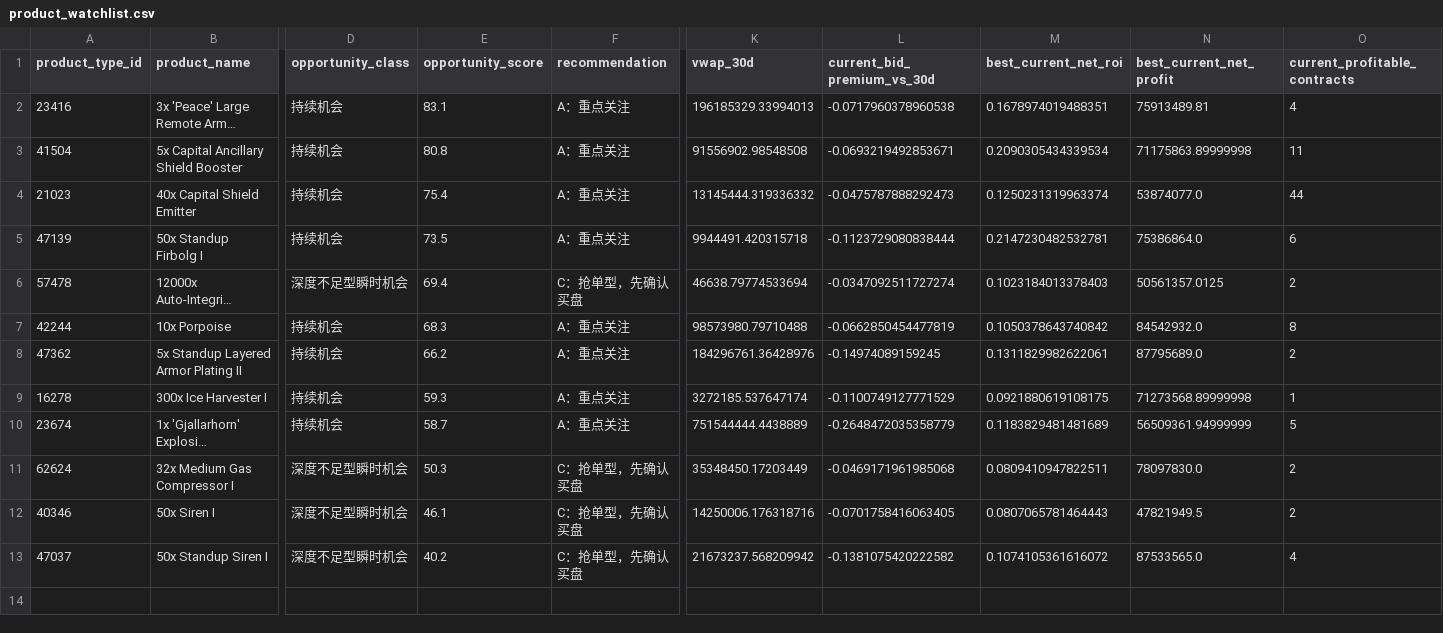
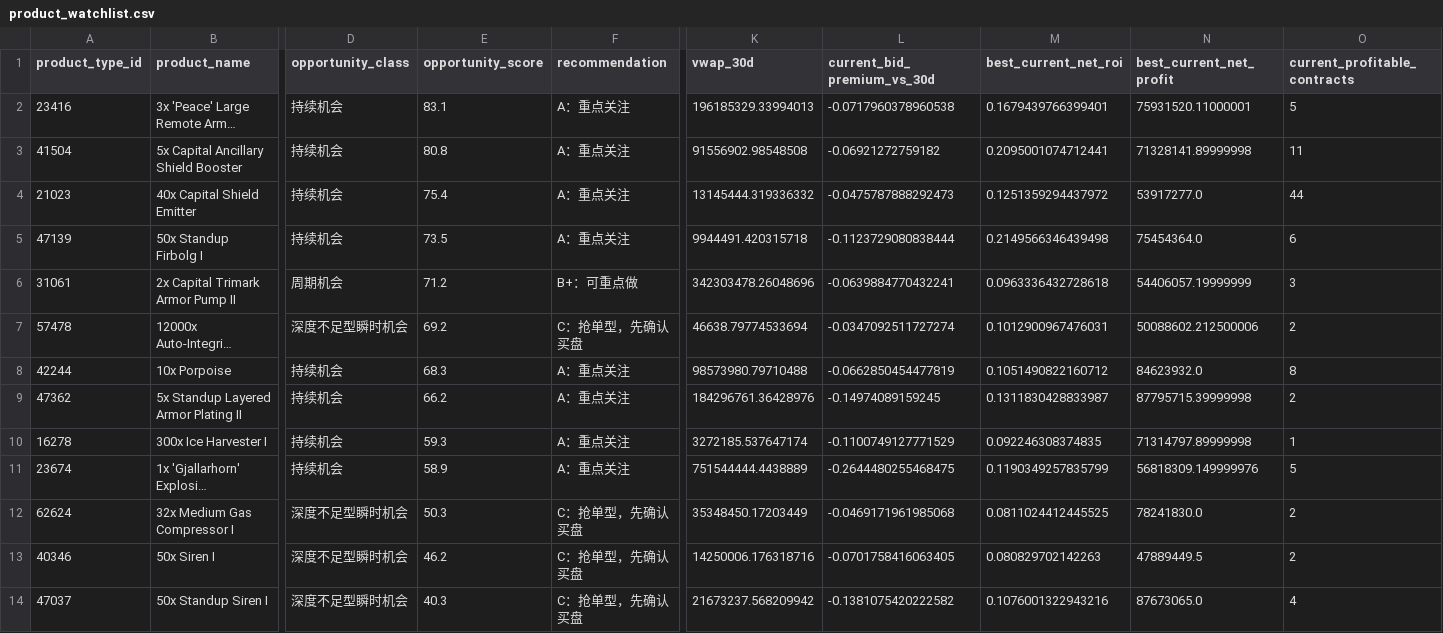
Before and after one commit to samson8964/chatgpt-eve, a CSV file: results/latest/product_watchlist.csv, drawn as a sheet; only a part is shown, gaps mark what is left out; long unchanged cells end in …; addresses are those after the commit; rows hold the shown columns only; the diff names each change by its address in the sheet, - before the commit and + after, or states it on an @@ line.

```diff
--- a/results/latest/product_watchlist.csv
+++ b/results/latest/product_watchlist.csv
-M2 (best_current_net_roi): 0.1678974019488351
+M2 (best_current_net_roi): 0.1679439766399401
-N2 (best_current_net_profit): 75913489.81
+N2 (best_current_net_profit): 75931520.11000001
-O2 (current_profitable_contracts): 4
+O2 (current_profitable_contracts): 5
-L3 (current_bid_premium_vs_30d): -0.0693219492853671
+L3 (current_bid_premium_vs_30d): -0.06921272759182
-M3 (best_current_net_roi): 0.2090305434339534
+M3 (best_current_net_roi): 0.2095001074712441
-N3 (best_current_net_profit): 71175863.89999998
+N3 (best_current_net_profit): 71328141.89999998
-M4 (best_current_net_roi): 0.1250231319963374
+M4 (best_current_net_roi): 0.1251359294437972
-N4 (best_current_net_profit): 53874077.0
+N4 (best_current_net_profit): 53917277.0
-M5 (best_current_net_roi): 0.2147230482532781
+M5 (best_current_net_roi): 0.2149566346439498
-N5 (best_current_net_profit): 75386864.0
+N5 (best_current_net_profit): 75454364.0
+row 6: 31061 | 2x Capital Trimark Armor Pump II | 周期机会 | 71.2 | B+：可重点做 | 342303478.26048696 | -0.0639884770432241 | 0.0963336432728618 | 54406057.19999999 | 3
-E7 (opportunity_score): 69.4
+E7 (opportunity_score): 69.2
-M7 (best_current_net_roi): 0.1023184013378403
+M7 (best_current_net_roi): 0.1012900967476031
-N7 (best_current_net_profit): 50561357.0125
+N7 (best_current_net_profit): 50088602.212500006
-M8 (best_current_net_roi): 0.1050378643740842
+M8 (best_current_net_roi): 0.1051490822160712
-N8 (best_current_net_profit): 84542932.0
+N8 (best_current_net_profit): 84623932.0
-M9 (best_current_net_roi): 0.1311829982622061
+M9 (best_current_net_roi): 0.1311830428833987
-N9 (best_current_net_profit): 87795689.0
+N9 (best_current_net_profit): 87795715.39999998
-M10 (best_current_net_roi): 0.0921880619108175
+M10 (best_current_net_roi): 0.092246308374835
-N10 (best_current_net_profit): 71273568.89999998
+N10 (best_current_net_profit): 71314797.89999998
-E11 (opportunity_score): 58.7
+E11 (opportunity_score): 58.9
-L11 (current_bid_premium_vs_30d): -0.2648472035358779
+L11 (current_bid_premium_vs_30d): -0.2644480255468475
-M11 (best_current_net_roi): 0.1183829481481689
+M11 (best_current_net_roi): 0.1190349257835799
-N11 (best_current_net_profit): 56509361.94999999
+N11 (best_current_net_profit): 56818309.149999976
-M12 (best_current_net_roi): 0.0809410947822511
+M12 (best_current_net_roi): 0.0811024412445525
-N12 (best_current_net_profit): 78097830.0
+N12 (best_current_net_profit): 78241830.0
-E13 (opportunity_score): 46.1
+E13 (opportunity_score): 46.2
-M13 (best_current_net_roi): 0.0807065781464443
+M13 (best_current_net_roi): 0.080829702142263
-N13 (best_current_net_profit): 47821949.5
+N13 (best_current_net_profit): 47889449.5
-E14 (opportunity_score): 40.2
+E14 (opportunity_score): 40.3
-M14 (best_current_net_roi): 0.1074105361616072
+M14 (best_current_net_roi): 0.1076001322943216
-N14 (best_current_net_profit): 87533565.0
+N14 (best_current_net_profit): 87673065.0
```
Also changed, not shown: results/latest/all_executable_scored.csv, results/latest/bpc_value_opportunities.csv, 15 other files.
